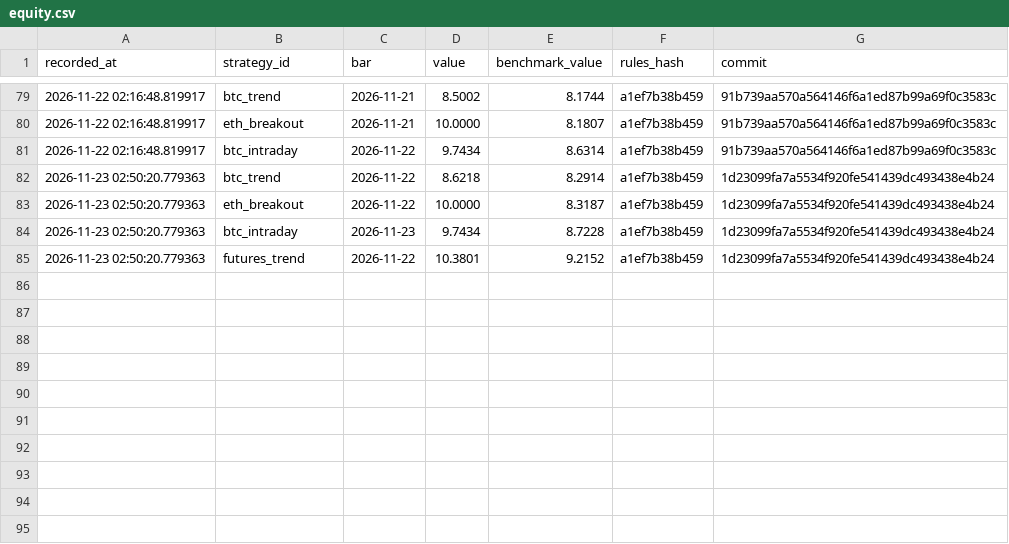
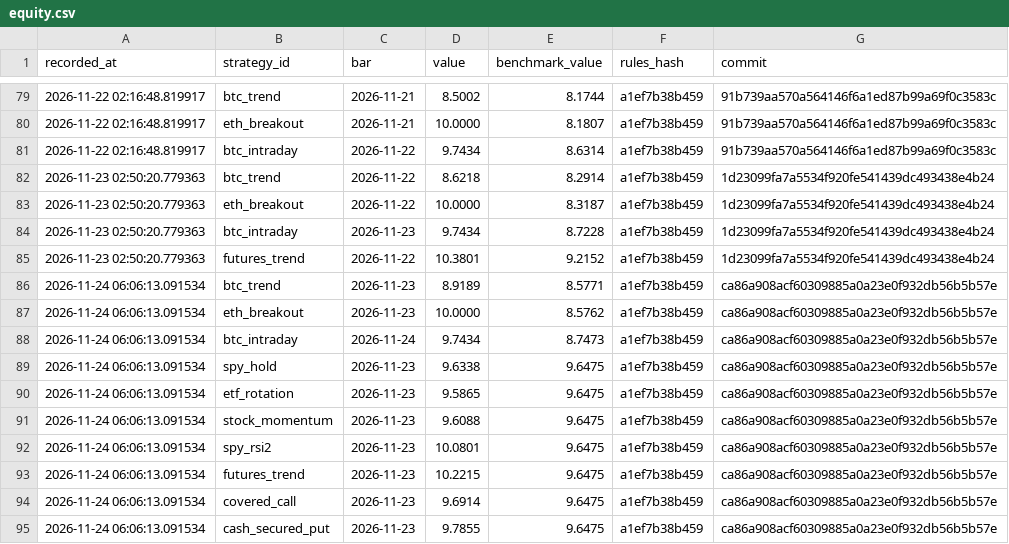
Before and after one commit to abhinav279garg/paper-trading-lab, a CSV file: results/live/equity.csv, drawn as a sheet; only a part is shown, gaps mark what is left out.

```diff
--- a/results/live/equity.csv
+++ b/results/live/equity.csv
@@ -85 +85,11 @@ recorded_at,strategy_id,bar,value,benchmark_value,rules_hash,commit
 2026-11-23 02:50:20.779363,futures_trend,2026-11-22,10.3801,9.2152,a1ef7b38b459,1d23099fa7a5534f920fe541439dc493438e4b24
+2026-11-24 06:06:13.091534,btc_trend,2026-11-23,8.9189,8.5771,a1ef7b38b459,ca86a908acf60309885a0a23e0f932db56b5b57e
+2026-11-24 06:06:13.091534,eth_breakout,2026-11-23,10.0000,8.5762,a1ef7b38b459,ca86a908acf60309885a0a23e0f932db56b5b57e
+2026-11-24 06:06:13.091534,btc_intraday,2026-11-24,9.7434,8.7473,a1ef7b38b459,ca86a908acf60309885a0a23e0f932db56b5b57e
+2026-11-24 06:06:13.091534,spy_hold,2026-11-23,9.6338,9.6475,a1ef7b38b459,ca86a908acf60309885a0a23e0f932db56b5b57e
+2026-11-24 06:06:13.091534,etf_rotation,2026-11-23,9.5865,9.6475,a1ef7b38b459,ca86a908acf60309885a0a23e0f932db56b5b57e
+2026-11-24 06:06:13.091534,stock_momentum,2026-11-23,9.6088,9.6475,a1ef7b38b459,ca86a908acf60309885a0a23e0f932db56b5b57e
+2026-11-24 06:06:13.091534,spy_rsi2,2026-11-23,10.0801,9.6475,a1ef7b38b459,ca86a908acf60309885a0a23e0f932db56b5b57e
+2026-11-24 06:06:13.091534,futures_trend,2026-11-23,10.2215,9.6475,a1ef7b38b459,ca86a908acf60309885a0a23e0f932db56b5b57e
+2026-11-24 06:06:13.091534,covered_call,2026-11-23,9.6914,9.6475,a1ef7b38b459,ca86a908acf60309885a0a23e0f932db56b5b57e
+2026-11-24 06:06:13.091534,cash_secured_put,2026-11-23,9.7855,9.6475,a1ef7b38b459,ca86a908acf60309885a0a23e0f932db56b5b57e
```
Also changed, not shown: data/btc_hourly.csv, data/daily.csv, 5 other files.
